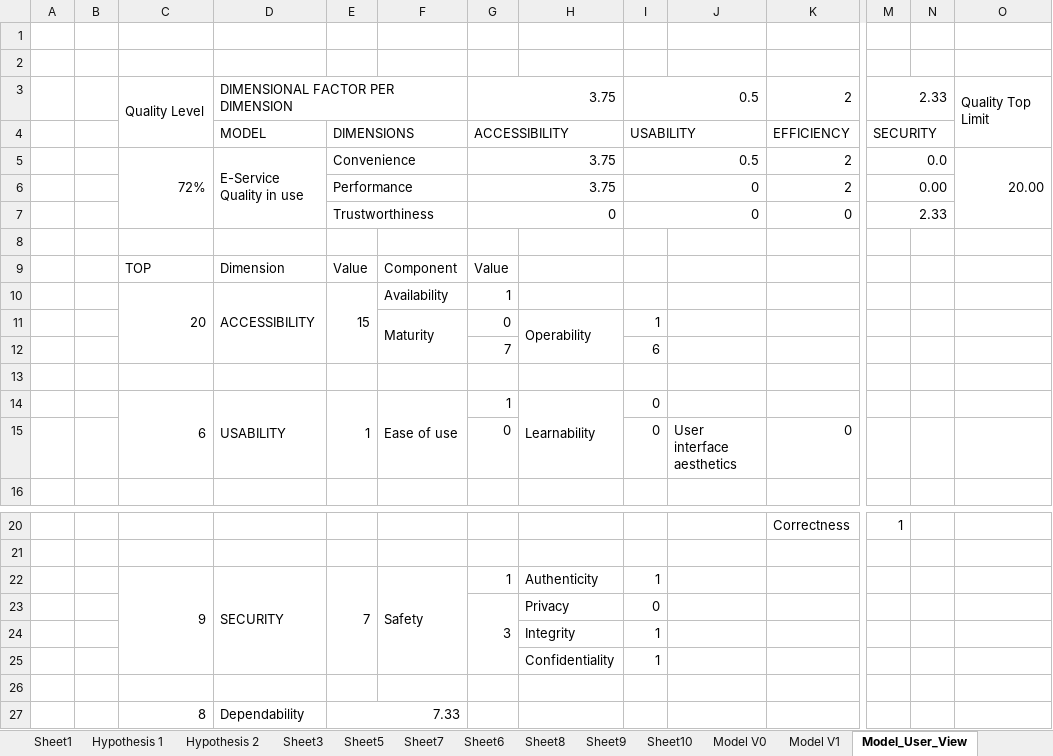
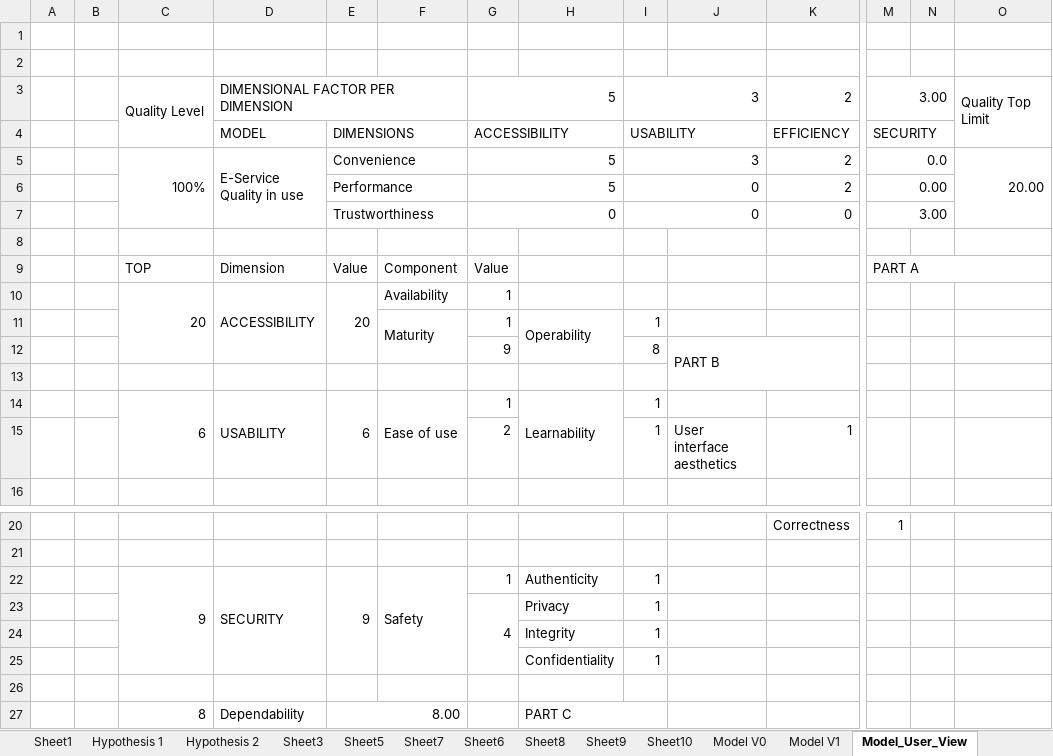
Before and after one commit to paxian/finalexam, an Excel workbook: Tables.xlsx, sheet Model_User_View, drawn as a sheet; only a part is shown, gaps mark what is left out; values as stored, in another font and other column widths than the file's, no cell formats; charts and pictures and conditional formats not drawn; removed rows and columns are numbered as before the commit, all else as after; rows hold the shown columns only; the diff names each change by its address in the sheet, - before the commit and + after, or states it on an @@ line.

```diff
--- a/Tables.xlsx (sheet Model_User_View)
+++ b/Tables.xlsx (sheet Model_User_View)
-G3: 3.75
+G3: 5
-I3: 0.5
+I3: 3
-M3: 2.33
+M3: 3.00
-C5: 72%
+C5: 100%
-G5:G6: 3.75
+G5:G6: 5
-I5: 0.5
+I5: 3
-M7: 2.33
+M7: 3.00
-M9: (empty)
+M9: PART A
+M9:O9 merged
-E10: 15
+E10: 20
-G11: 0
+G11: 1
-row 12:  |  |  |  |  |  | 7 |  | 6
+row 12:  |  |  |  |  |  | 9 |  | 8 | PART B
-E14: 1
+E14: 6
-I14: 0
+I14: 1
-row 15:  |  |  |  |  |  | 0 |  | 0 | User interface aesthetics | 0
+row 15:  |  |  |  |  |  | 2 |  | 1 | User interface aesthetics | 1
-E22: 7
+E22: 9
-row 23:  |  |  |  |  |  | 3 | Privacy | 0
+row 23:  |  |  |  |  |  | 4 | Privacy | 1
-E27: 7.33
+E27: 8.00
-H27: (empty)
+H27: PART C
+H27:I27 merged
```
Also changed, not shown: sheet Users_Survey, sheet Providers_Survey, sheet Model_Provider_View, cell formats, charts or pictures, 1 other file.
